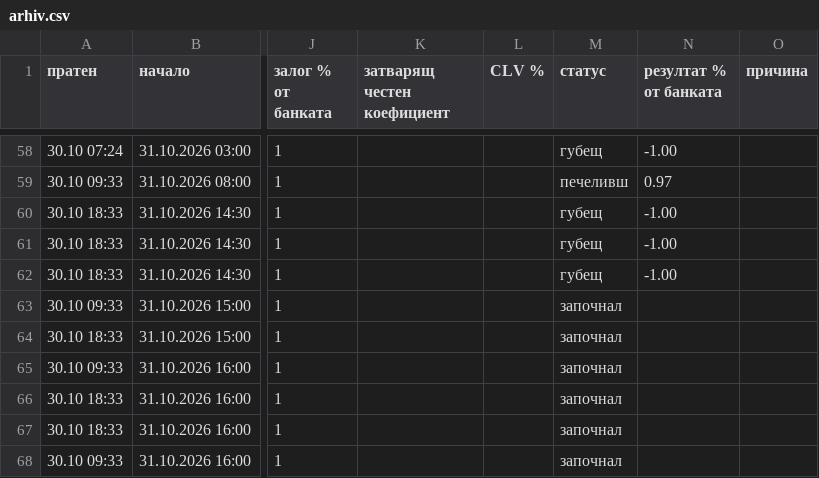
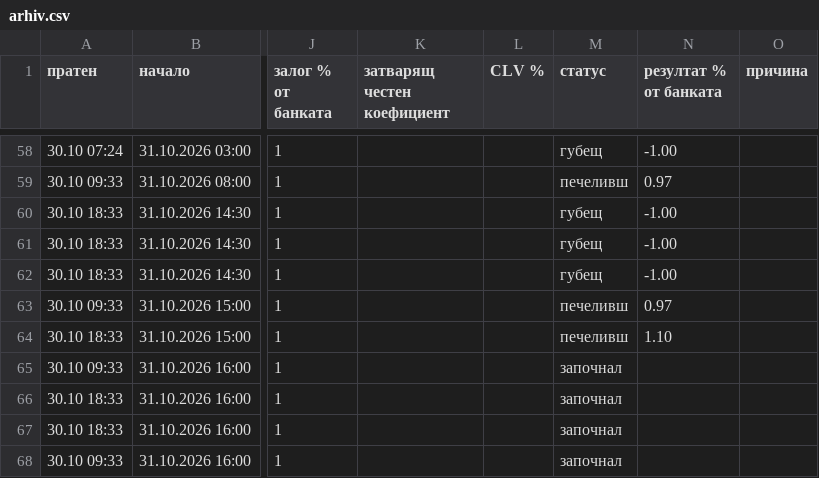
Before and after one commit to ivko1993-star/plus-ev, a CSV file: arhiv.csv, drawn as a sheet; only a part is shown, gaps mark what is left out; the diff names each change by its address in the sheet, - before the commit and + after, or states it on an @@ line.

```diff
--- a/arhiv.csv
+++ b/arhiv.csv
-M63:M64 (статус): започнал
+M63:M64 (статус): печеливш
-N63 (резултат % от банката): (empty)
+N63 (резултат % от банката): 0.97
-N64 (резултат % от банката): (empty)
+N64 (резултат % от банката): 1.10
```
